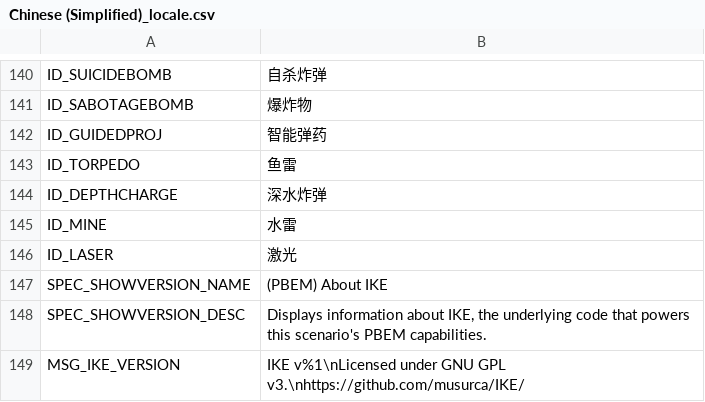
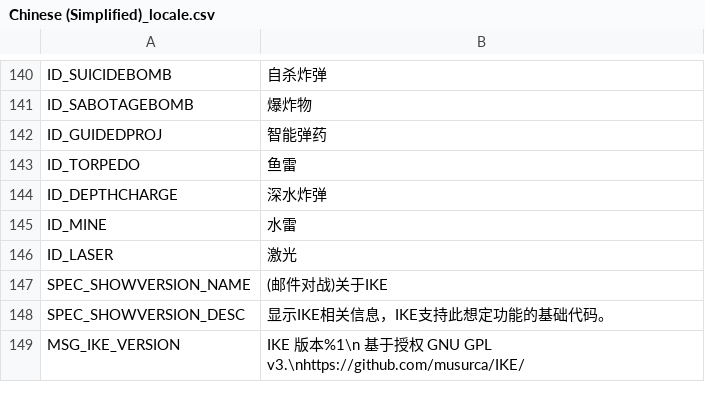
Before and after one commit to musurca/IKE, a CSV file: locale/Chinese (Simplified)_locale.csv, drawn as a sheet; only a part is shown, gaps mark what is left out.

Commit message:
Chinese version message

```diff
--- a/locale/Chinese (Simplified)_locale.csv
+++ b/locale/Chinese (Simplified)_locale.csv
@@ -146,4 +146,4 @@ ID_MINE|水雷
 ID_LASER|激光
-SPEC_SHOWVERSION_NAME|(PBEM) About IKE
-SPEC_SHOWVERSION_DESC|Displays information about IKE, the underlying code that powers this scenario's PBEM capabilities.
-MSG_IKE_VERSION|IKE v%1\nLicensed under GNU GPL v3.\nhttps://github.com/musurca/IKE/
+SPEC_SHOWVERSION_NAME|(邮件对战)关于IKE
+SPEC_SHOWVERSION_DESC|显示IKE相关信息，IKE支持此想定功能的基础代码。
+MSG_IKE_VERSION|IKE 版本%1\n 基于授权 GNU GPL v3.\nhttps://github.com/musurca/IKE/
```
